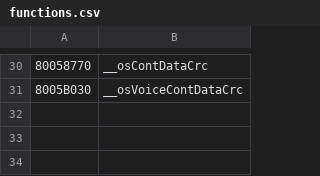
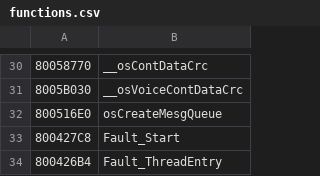
Before and after one commit to Decompollaborate/hypdisasm, a CSV file: tables/usa/functions.csv, drawn as a sheet; only a part is shown, gaps mark what is left out.

Commit message:
Name fault and createmesgqueue and a few functions

```diff
--- a/tables/usa/functions.csv
+++ b/tables/usa/functions.csv
@@ -31 +31,4 @@
 8005B030,__osVoiceContDataCrc
+800516E0,osCreateMesgQueue
+800427C8,Fault_Start
+800426B4,Fault_ThreadEntry
```
Also changed, not shown: tables/usa/files_boot.csv, 15 other files.
